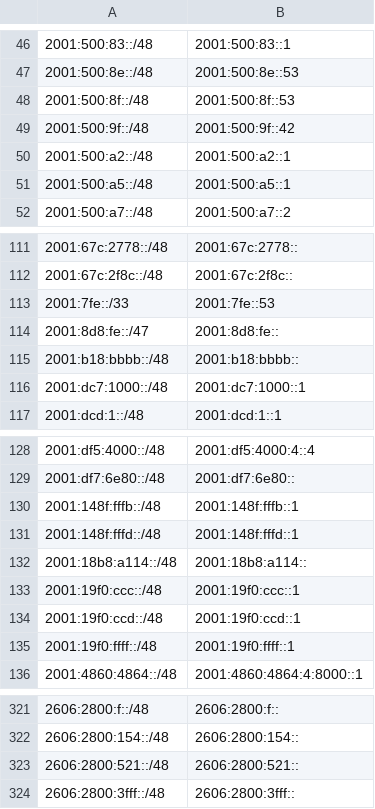
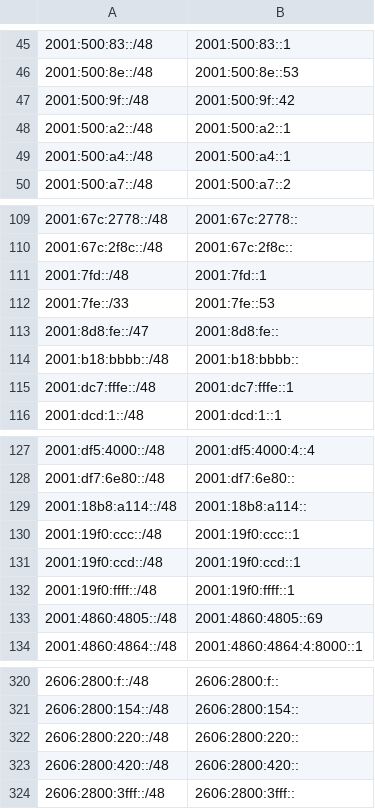
Before and after one commit to bgptools/anycast-prefixes, a CSV file: anycatch-v6-prefixes.csv, drawn as a sheet; only a part is shown, gaps mark what is left out; the diff covers the shown part only.

```diff
--- a/anycatch-v6-prefixes.csv
+++ b/anycatch-v6-prefixes.csv
@@ -47,6 +46,5 @@
 2001:500:8e::/48,2001:500:8e::53
-2001:500:8f::/48,2001:500:8f::53
 2001:500:9f::/48,2001:500:9f::42
 2001:500:a2::/48,2001:500:a2::1
-2001:500:a5::/48,2001:500:a5::1
+2001:500:a4::/48,2001:500:a4::1
 2001:500:a7::/48,2001:500:a7::2
@@ -112,2 +110,3 @@
 2001:67c:2f8c::/48,2001:67c:2f8c::
+2001:7fd::/48,2001:7fd::1
 2001:7fe::/33,2001:7fe::53
@@ -115,3 +114,3 @@
 2001:b18:bbbb::/48,2001:b18:bbbb::
-2001:dc7:1000::/48,2001:dc7:1000::1
+2001:dc7:fffe::/48,2001:dc7:fffe::1
 2001:dcd:1::/48,2001:dcd:1::1
@@ -129,4 +128,2 @@
 2001:df7:6e80::/48,2001:df7:6e80::
-2001:148f:fffb::/48,2001:148f:fffb::1
-2001:148f:fffd::/48,2001:148f:fffd::1
 2001:18b8:a114::/48,2001:18b8:a114::
@@ -135,2 +132,3 @@
 2001:19f0:ffff::/48,2001:19f0:ffff::1
+2001:4860:4805::/48,2001:4860:4805::69
 2001:4860:4864::/48,2001:4860:4864:4:8000::1
@@ -322,3 +321,4 @@
 2606:2800:154::/48,2606:2800:154::
-2606:2800:521::/48,2606:2800:521::
+2606:2800:220::/48,2606:2800:220::
+2606:2800:420::/48,2606:2800:420::
 2606:2800:3fff::/48,2606:2800:3fff::
```
Also changed, not shown: 29 added rows, 16 removed rows and 34 edited cells elsewhere in this file, 1 other file.
